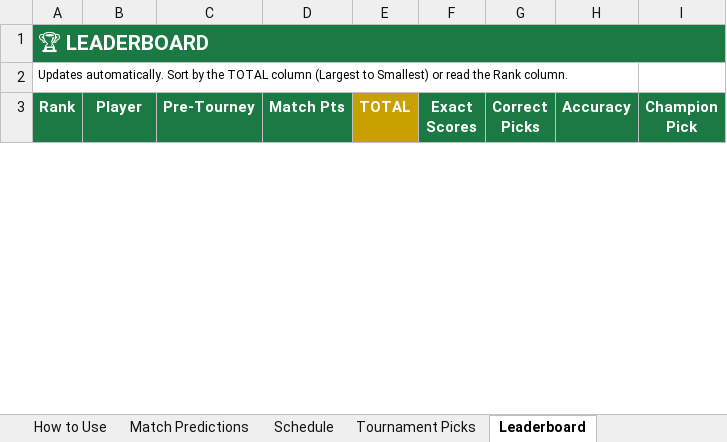
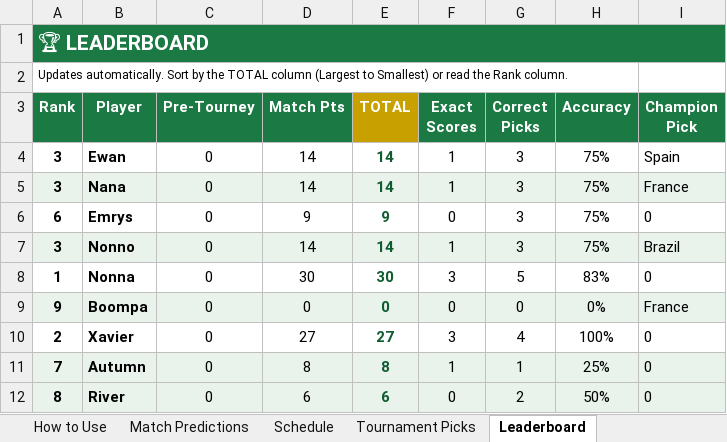
Before and after one commit to LucidPolo12/family-worldcup-2026, an Excel workbook: FamilyWorldCup2026.xlsx, sheet Leaderboard, drawn as a sheet; only a part is shown; values as stored, in another font and other column widths than the file's, no borders; the diff covers the shown part only; the diff names each change by its address in the sheet, - before the commit and + after, or states it on an @@ line.

Commit message:
Add Nonna's late R32 picks (M83-85)

```diff
--- a/FamilyWorldCup2026.xlsx (sheet Leaderboard)
+++ b/FamilyWorldCup2026.xlsx (sheet Leaderboard)
-B1:I1 fill: none
+B1:I1 fill: #1B7A43
+row 4: 3 | Ewan | 0 | 14 | 14 | 1 | 3 | 75% | Spain
+row 5: 3 | Nana | 0 | 14 | 14 | 1 | 3 | 75% | France
+row 6: 6 | Emrys | 0 | 9 | 9 | 0 | 3 | 75% | 0
+row 7: 3 | Nonno | 0 | 14 | 14 | 1 | 3 | 75% | Brazil
+row 8: 1 | Nonna | 0 | 30 | 30 | 3 | 5 | 83% | 0
+row 9: 9 | Boompa | 0 | 0 | 0 | 0 | 0 | 0% | France
+row 10: 2 | Xavier | 0 | 27 | 27 | 3 | 4 | 100% | 0
+row 11: 7 | Autumn | 0 | 8 | 8 | 1 | 1 | 25% | 0
+row 12: 8 | River | 0 | 6 | 6 | 0 | 2 | 50% | 0
```
Also changed, not shown: 9 removed rows elsewhere in this sheet, sheet Match Predictions, sheet Tournament Picks, sheet Schedule.
